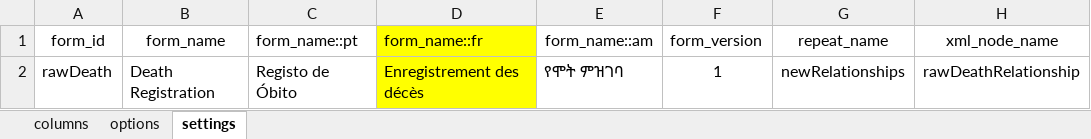
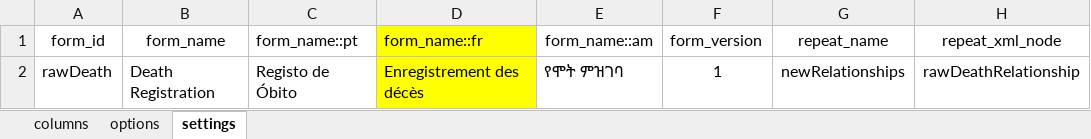
Before and after one commit to philimones-group/hds-explorer-tablet, an Excel workbook: app/src/main/res/raw/death_form.xlsx, sheet settings, drawn as a sheet; values as stored, in another font and other column widths than the file's, no borders; the diff names each change by its address in the sheet, - before the commit and + after, or states it on an @@ line.

Commit message:
update HForms XLS xml_node_name to repeat_xml_node

```diff
--- a/app/src/main/res/raw/death_form.xlsx (sheet settings)
+++ b/app/src/main/res/raw/death_form.xlsx (sheet settings)
-H1: xml_node_name
+H1: repeat_xml_node
```
Also changed, not shown: app/src/main/res/raw/change_head_form.xlsx, app/src/main/res/raw/change_proxy_head_form.xlsx, 4 other files.
